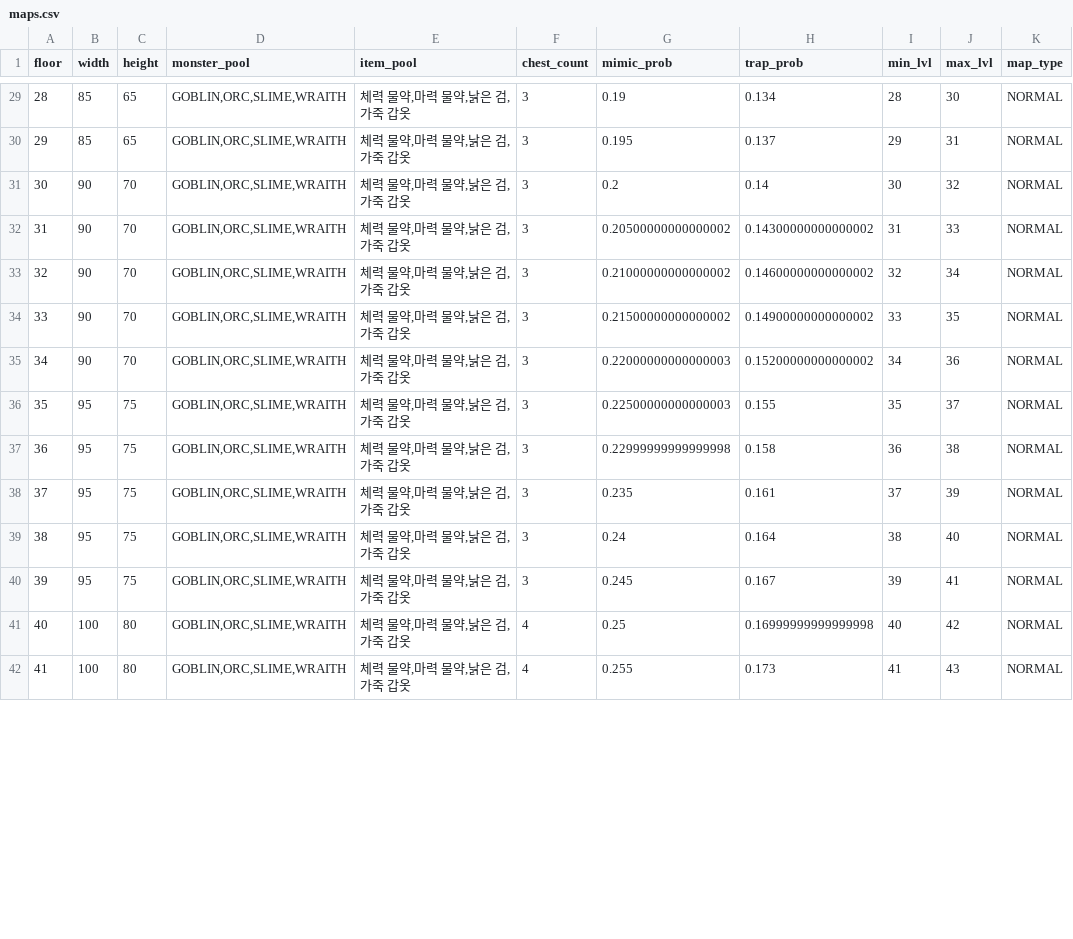
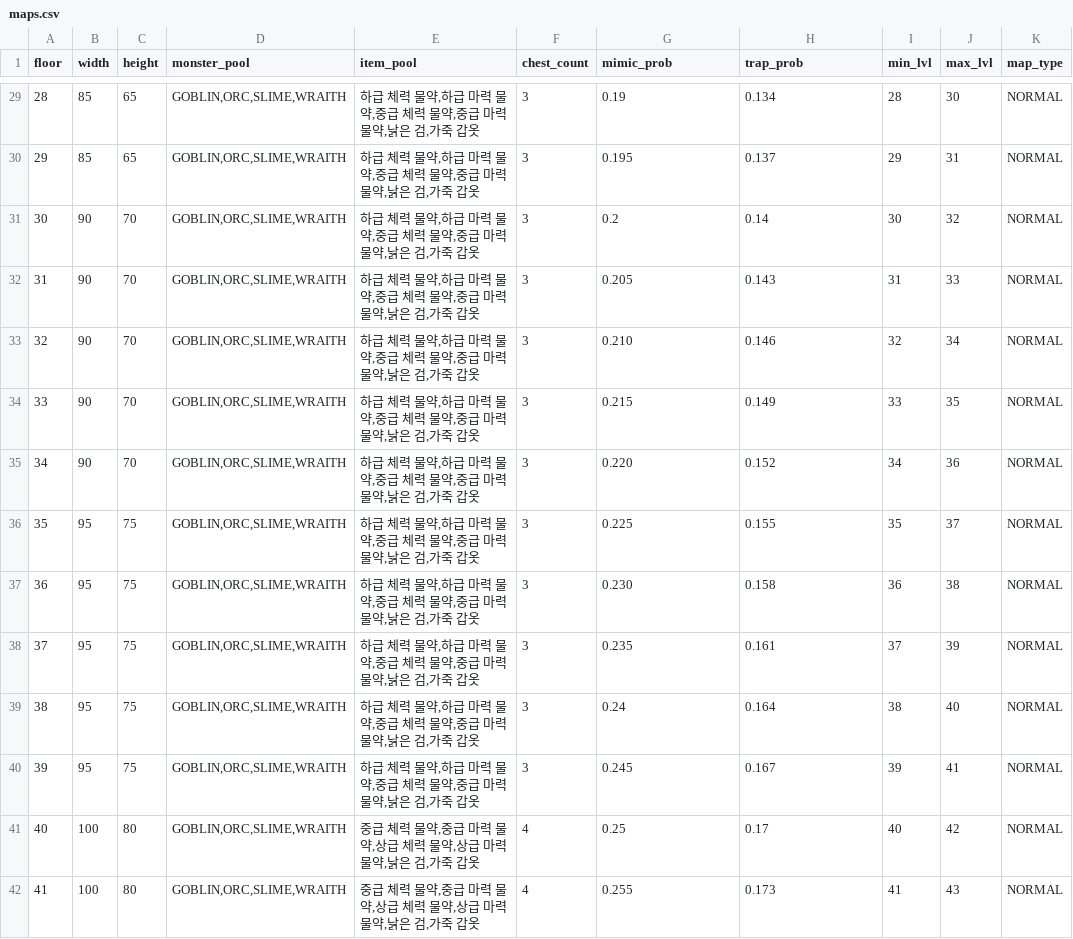
Before and after one commit to dogsinatas29/dungeon, a CSV file: dungeon/data/maps.csv, drawn as a sheet; only a part is shown, gaps mark what is left out; the diff covers the shown part only; the diff names each change by its address in the sheet, - before the commit and + after, or states it on an @@ line.

```diff
--- a/dungeon/data/maps.csv
+++ b/dungeon/data/maps.csv
-E29:E40 (item_pool): 체력 물약,마력 물약,낡은 검,가죽 갑옷
+E29:E40 (item_pool): 하급 체력 물약,하급 마력 물약,중급 체력 물약,중급 마력 물약,낡은 검,가죽 갑옷
-G32 (mimic_prob): 0.20500000000000002
+G32 (mimic_prob): 0.205
-H32 (trap_prob): 0.14300000000000002
+H32 (trap_prob): 0.143
-G33 (mimic_prob): 0.21000000000000002
+G33 (mimic_prob): 0.210
-H33 (trap_prob): 0.14600000000000002
+H33 (trap_prob): 0.146
-G34 (mimic_prob): 0.21500000000000002
+G34 (mimic_prob): 0.215
-H34 (trap_prob): 0.14900000000000002
+H34 (trap_prob): 0.149
-G35 (mimic_prob): 0.22000000000000003
+G35 (mimic_prob): 0.220
-H35 (trap_prob): 0.15200000000000002
+H35 (trap_prob): 0.152
-G36 (mimic_prob): 0.22500000000000003
+G36 (mimic_prob): 0.225
-G37 (mimic_prob): 0.22999999999999998
+G37 (mimic_prob): 0.230
-E41:E42 (item_pool): 체력 물약,마력 물약,낡은 검,가죽 갑옷
+E41:E42 (item_pool): 중급 체력 물약,중급 마력 물약,상급 체력 물약,상급 마력 물약,낡은 검,가죽 갑옷
-H41 (trap_prob): 0.16999999999999998
+H41 (trap_prob): 0.17
```
Also changed, not shown: 125 edited cells elsewhere in this file, dungeon/data/classes.csv, dungeon/data/items.csv, 25 other files.
